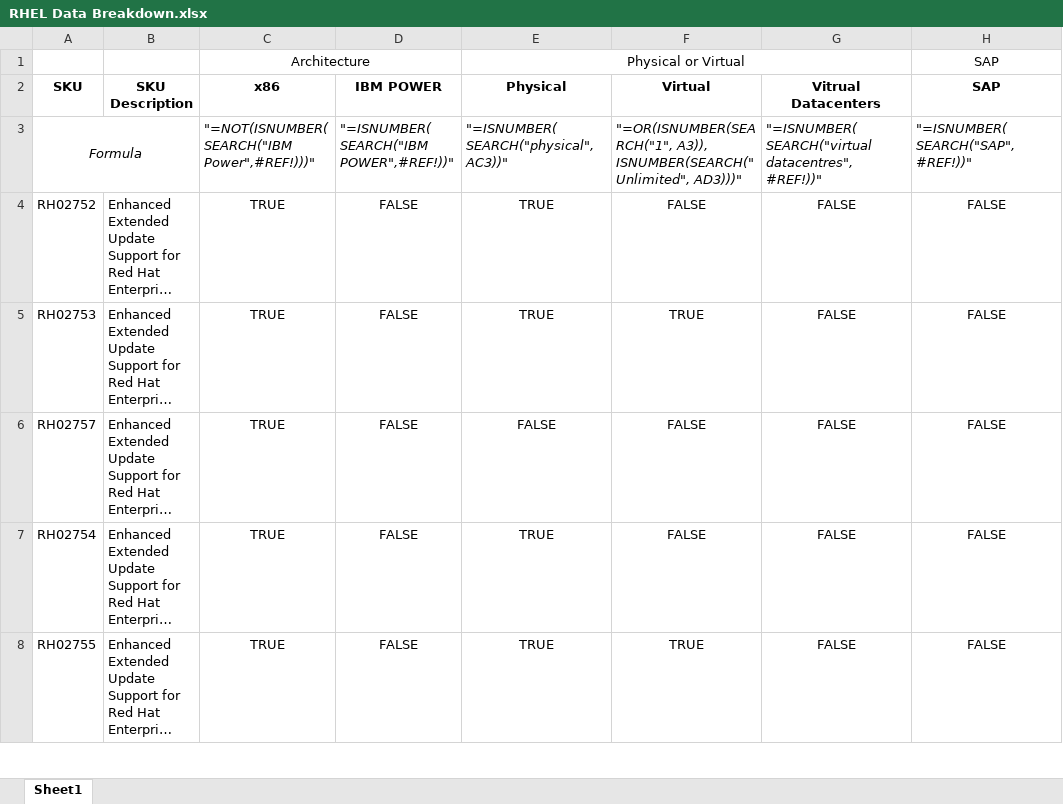
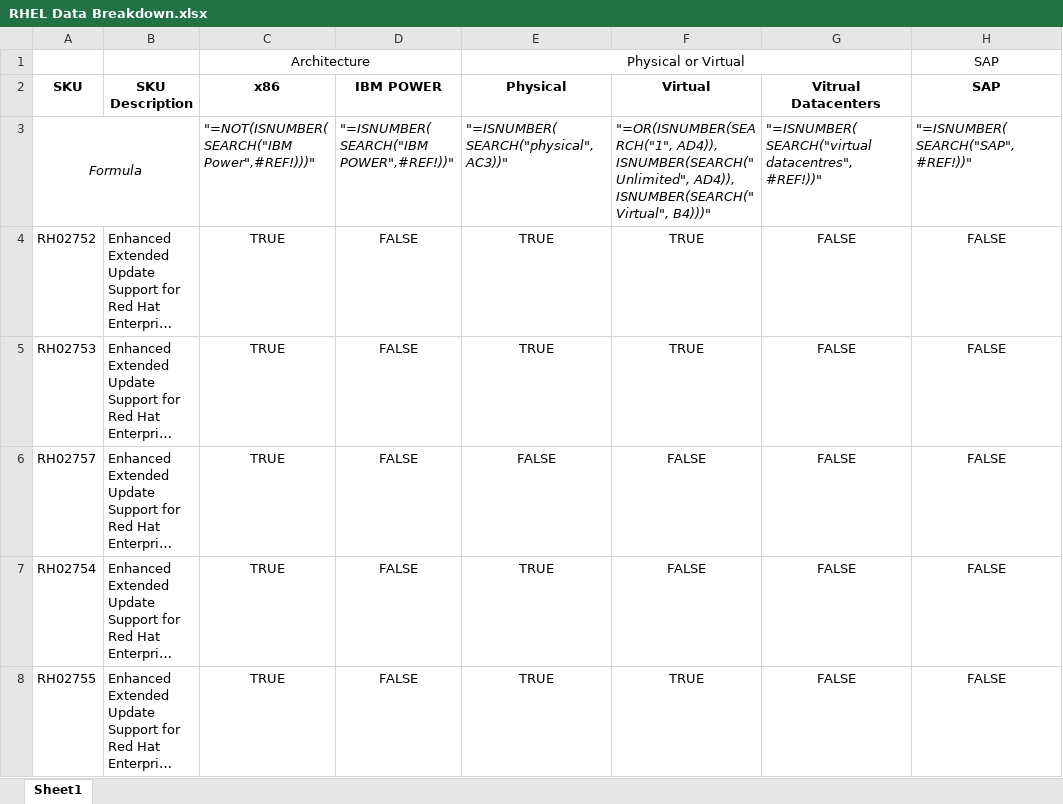
Before and after one commit to darrylkelly88/sku-calc, an Excel workbook: RHEL Data Breakdown.xlsx, sheet Sheet1, drawn as a sheet; only a part is shown; long unchanged cells end in …; values as stored, in another font and other column widths than the file's, no borders; the diff covers the shown part only; the diff names each change by its address in the sheet, - before the commit and + after, or states it on an @@ line.

```diff
--- a/RHEL Data Breakdown.xlsx (sheet Sheet1)
+++ b/RHEL Data Breakdown.xlsx (sheet Sheet1)
-F3 (Virtual): "=OR(ISNUMBER(SEARCH("1", A3)), ISNUMBER(SEARCH("Unlimited", AD3)))"
+F3 (Virtual): "=OR(ISNUMBER(SEARCH("1", AD4)), ISNUMBER(SEARCH("Unlimited", AD4)), ISNUMBER(SEARCH("Virtual", B4)))"
-F4 (Virtual): FALSE
+F4 (Virtual): TRUE
```
Also changed, not shown: 39 edited cells elsewhere in this sheet, formulas that keep their value, 3 other files.
